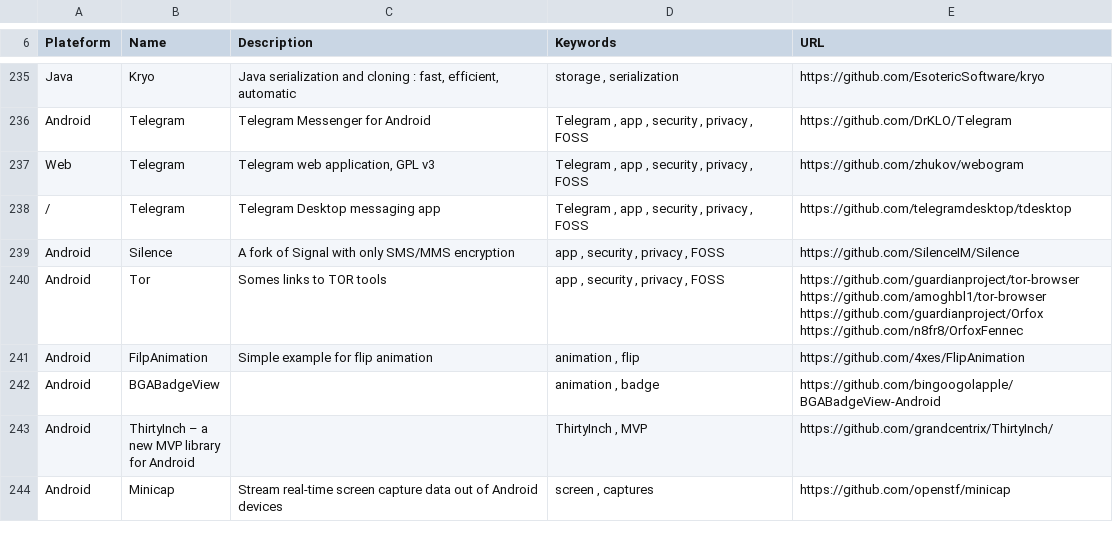
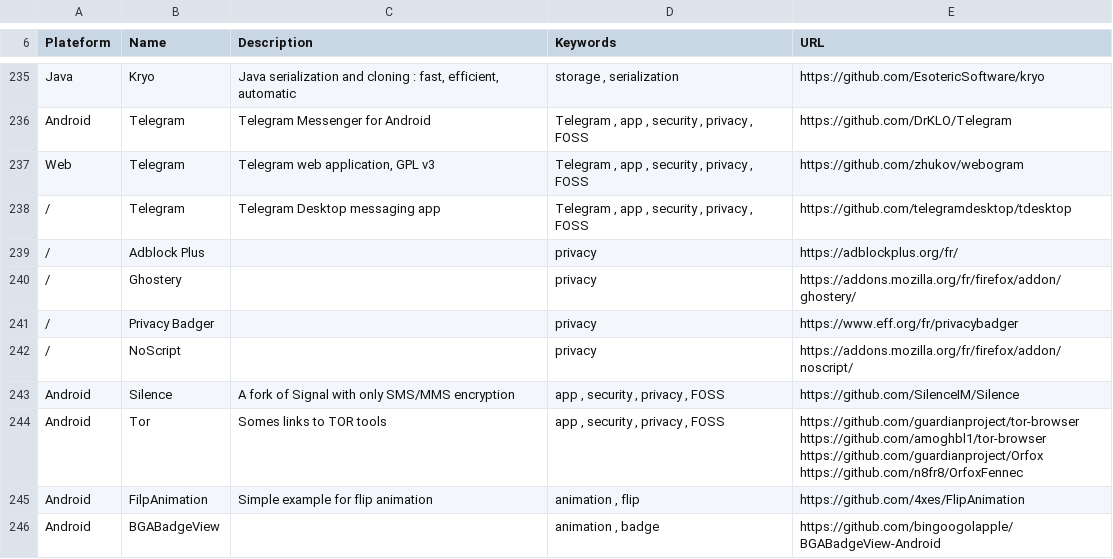
Before and after one commit to vaginessa/Tips-n-tools, a CSV file: toolz/Tips-n-tools_Tools.csv, drawn as a sheet; only a part is shown, gaps mark what is left out; the shorter side is filled out with more unchanged rows.

Commit message:
chore: more references to privacy tools

```diff
--- a/toolz/Tips-n-tools_Tools.csv
+++ b/toolz/Tips-n-tools_Tools.csv
@@ -238,2 +238,6 @@ Web;Telegram; Telegram web application, GPL v3;Telegram , app , security , priva
 /;Telegram;Telegram Desktop messaging app;Telegram , app , security , privacy , FOSS;https://github.com/telegramdesktop/tdesktop
+/;Adblock Plus;;privacy;https://adblockplus.org/fr/
+/;Ghostery;;privacy;https://addons.mozilla.org/fr/firefox/addon/ghostery/
+/;Privacy Badger;;privacy;https://www.eff.org/fr/privacybadger
+/;NoScript;;privacy;https://addons.mozilla.org/fr/firefox/addon/noscript/
 Android;Silence;A fork of Signal with only SMS/MMS encryption;app , security , privacy , FOSS;https://github.com/SilenceIM/Silence
```
Also changed, not shown: webz/Tips-n-tools_WebLinks.csv, 4 other files.
